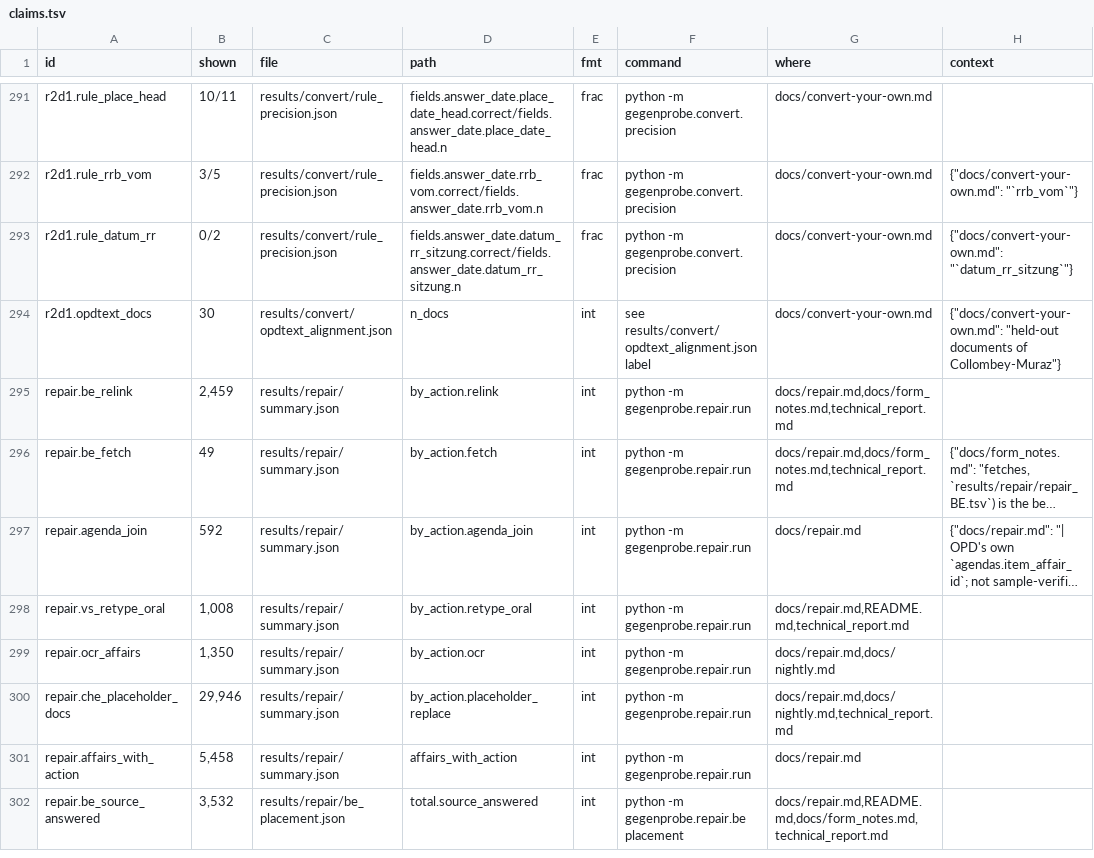
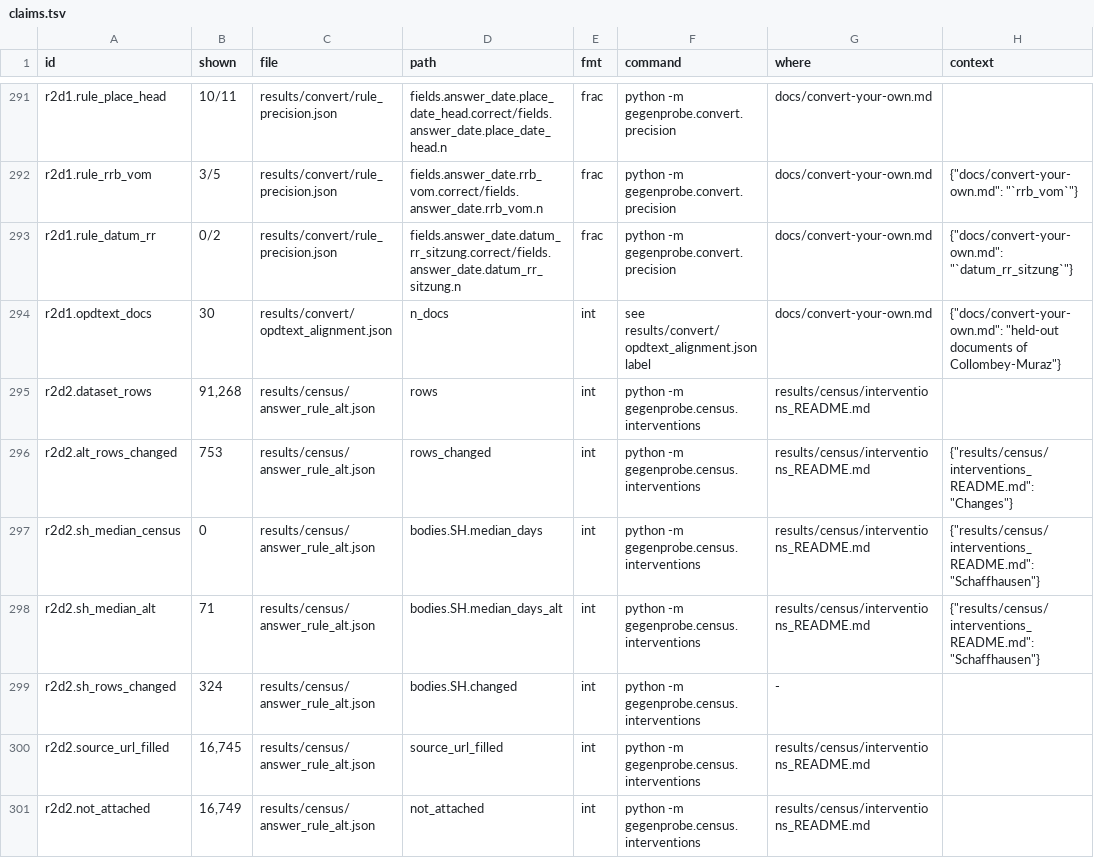
Before and after one commit to mi11ione/gegenprobe, a TSV file: track_2a/claims.tsv, drawn as a sheet; only a part is shown, gaps mark what is left out; the shorter side is filled out with more unchanged rows; long unchanged cells end in …; the diff covers the shown part only; the diff names each change by its address in the sheet, - before the commit and + after, or states it on an @@ line.

```diff
--- a/track_2a/claims.tsv
+++ b/track_2a/claims.tsv
+row 295: r2d2.dataset_rows | 91,268 | results/census/answer_rule_alt.json | rows | int | python -m gegenprobe.census.interventions | results/census/interventions_README.md
+row 296: r2d2.alt_rows_changed | 753 | results/census/answer_rule_alt.json | rows_changed | int | python -m gegenprobe.census.interventions | results/census/interventions_README.md | {"results/census/interventions_README.md": "Changes"}
+row 297: r2d2.sh_median_census | 0 | results/census/answer_rule_alt.json | bodies.SH.median_days | int | python -m gegenprobe.census.interventions | results/census/interventions_README.md | {"results/census/interventions_README.md": "Schaffhausen"}
+row 298: r2d2.sh_median_alt | 71 | results/census/answer_rule_alt.json | bodies.SH.median_days_alt | int | python -m gegenprobe.census.interventions | results/census/interventions_README.md | {"results/census/interventions_README.md": "Schaffhausen"}
+row 299: r2d2.sh_rows_changed | 324 | results/census/answer_rule_alt.json | bodies.SH.changed | int | python -m gegenprobe.census.interventions | -
+row 300: r2d2.source_url_filled | 16,745 | results/census/answer_rule_alt.json | source_url_filled | int | python -m gegenprobe.census.interventions | results/census/interventions_README.md
+row 301: r2d2.not_attached | 16,749 | results/census/answer_rule_alt.json | not_attached | int | python -m gegenprobe.census.interventions | results/census/interventions_README.md
```
Also changed, not shown: 9 added rows elsewhere in this file, track_2a/claims.d/repair.tsv, 25 other files.
